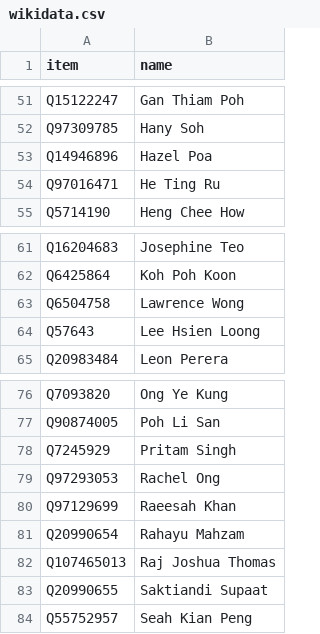
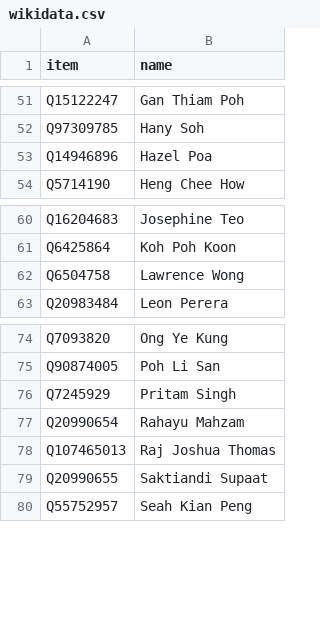
Before and after one commit to every-politician-scrapers/singapore-parliament-official, a CSV file: data/wikidata.csv, drawn as a sheet; only a part is shown, gaps mark what is left out.

```diff
--- a/data/wikidata.csv
+++ b/data/wikidata.csv
@@ -53,3 +53,2 @@ Q97309785,Hany Soh
 Q14946896,Hazel Poa
-Q97016471,He Ting Ru
 Q5714190,Heng Chee How
@@ -63,3 +62,2 @@ Q6425864,Koh Poh Koon
 Q6504758,Lawrence Wong
-Q57643,Lee Hsien Loong
 Q20983484,Leon Perera
@@ -78,4 +76,2 @@ Q90874005,Poh Li San
 Q7245929,Pritam Singh
-Q97293053,Rachel Ong
-Q97129699,Raeesah Khan
 Q20990654,Rahayu Mahzam
```
Also changed, not shown: data/official.csv, 2 other files.
